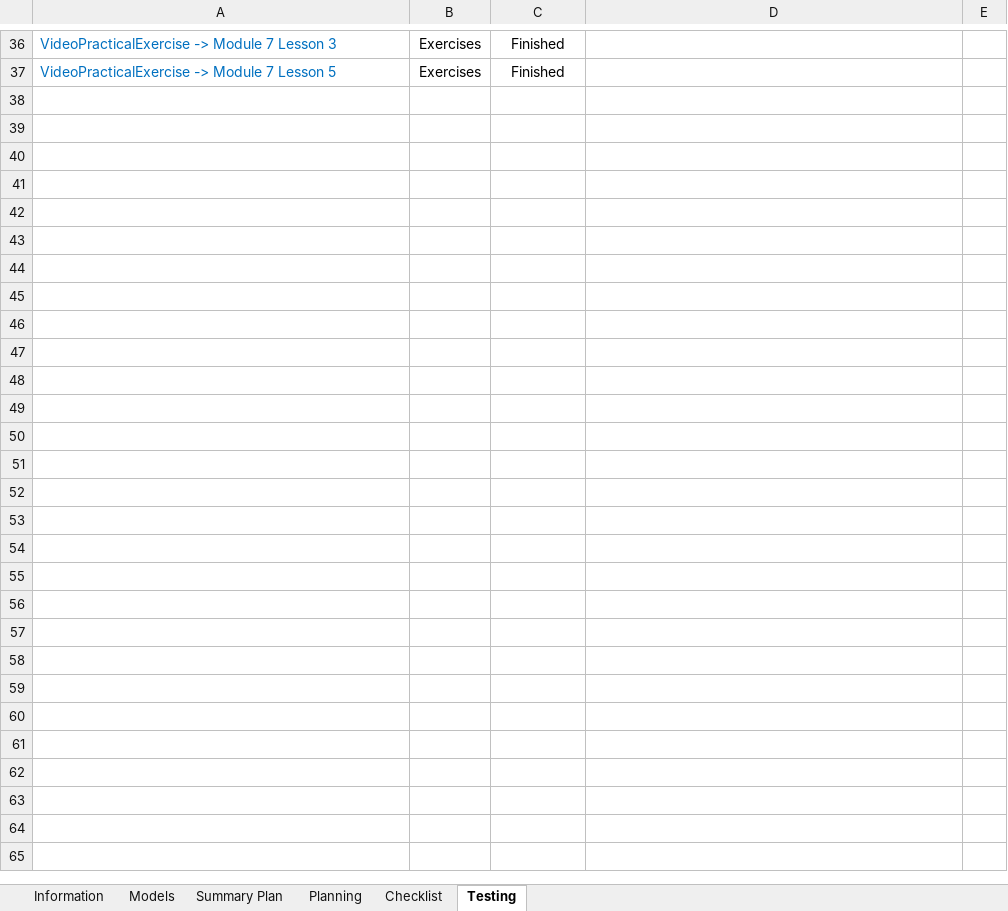
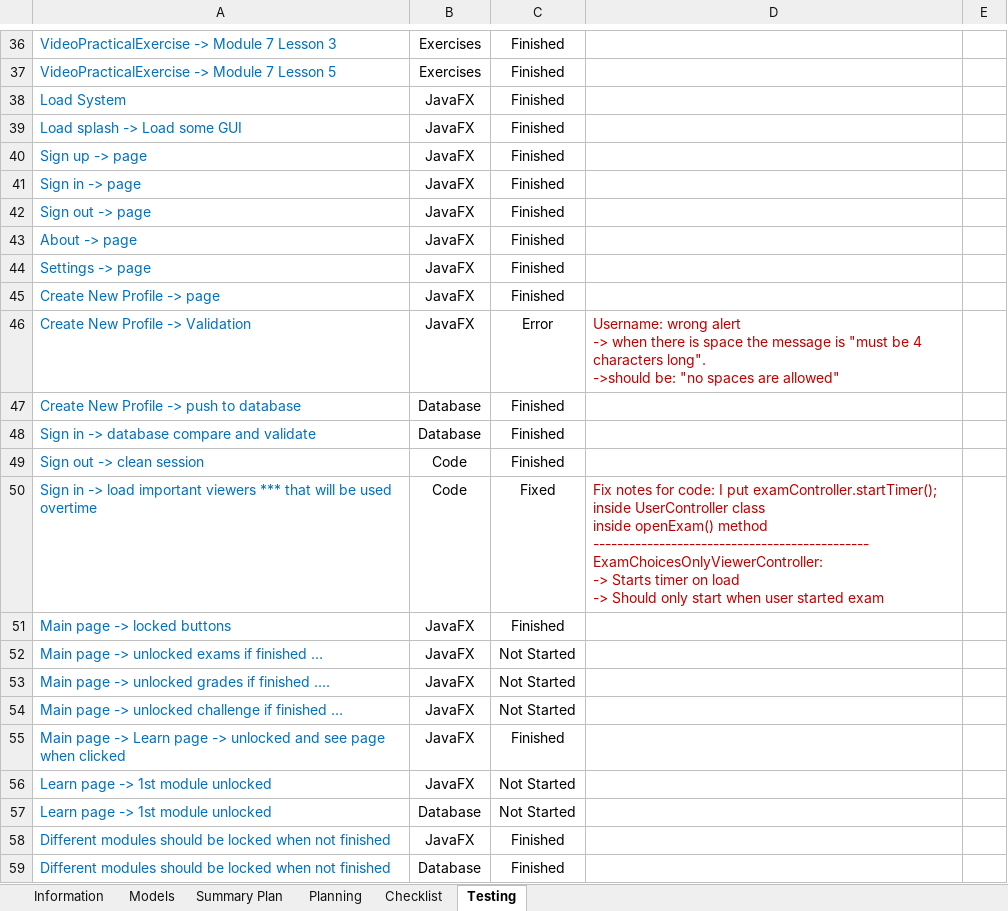
Before and after one commit to robertoguazon/Thesis-ITS, an Excel workbook: documentation/Thesis-ITS-Documentation.xlsm, sheet Testing, drawn as a sheet; only a part is shown, gaps mark what is left out; values as stored, in another font and other column widths than the file's, no borders; conditional formats not drawn; ↵ is a line break in a cell; the diff names each change by its address in the sheet, - before the commit and + after, or states it on an @@ line.

Commit message:
fixed ExamChoicesOnlyViewer timer suddenly starts onload

```diff
--- a/documentation/Thesis-ITS-Documentation.xlsm (sheet Testing)
+++ b/documentation/Thesis-ITS-Documentation.xlsm (sheet Testing)
+row 38: Load System | JavaFX | Finished
+row 39: Load splash -> Load some GUI | JavaFX | Finished
+row 40: Sign up -> page | JavaFX | Finished
+row 41: Sign in -> page | JavaFX | Finished
+row 42: Sign out -> page | JavaFX | Finished
+row 43: About -> page | JavaFX | Finished
+row 44: Settings -> page | JavaFX | Finished
+row 45: Create New Profile -> page | JavaFX | Finished
+row 46: Create New Profile -> Validation | JavaFX | Error | Username: wrong alert ↵ -> when there is space the message is "must be 4 characters long". ↵ ->should be: "no spaces are allowed"
+row 47: Create New Profile -> push to database | Database | Finished
+row 48: Sign in -> database compare and validate | Database | Finished
+row 49: Sign out -> clean session | Code | Finished
+row 50: Sign in -> load important viewers *** that will be used overtime | Code | Fixed | Fix notes for code: I put examController.startTimer(); ↵ inside UserController class ↵ inside openExam() method ↵ ---------------------------------------------- ↵ ExamChoicesOnlyViewerController: ↵ -> Starts timer on load ↵ -> Should only start when user started exam
+row 51: Main page -> locked buttons | JavaFX | Finished
+row 52: Main page -> unlocked exams if finished … | JavaFX | Not Started
+row 53: Main page -> unlocked grades if finished …. | JavaFX | Not Started
+row 54: Main page -> unlocked challenge if finished … | JavaFX | Not Started
+row 55: Main page -> Learn page -> unlocked and see page when clicked | JavaFX | Finished
+row 56: Learn page -> 1st module unlocked | JavaFX | Not Started
+row 57: Learn page -> 1st module unlocked | Database | Not Started
+row 58: Different modules should be locked when not finished | JavaFX | Finished
+row 59: Different modules should be locked when not finished | Database | Finished
```
Also changed, not shown: sheet Summary Plan, formulas that keep their value, charts or pictures, 7 other files.
